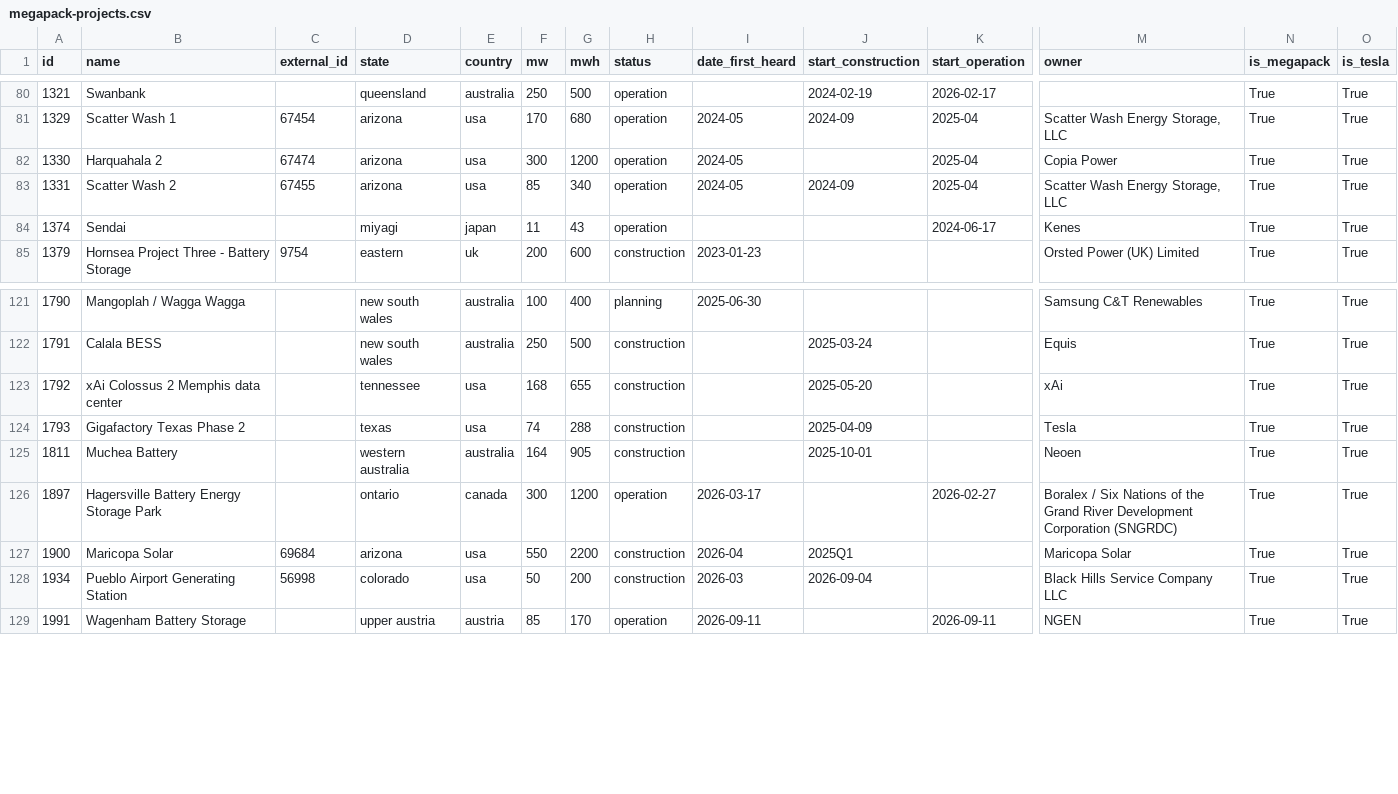
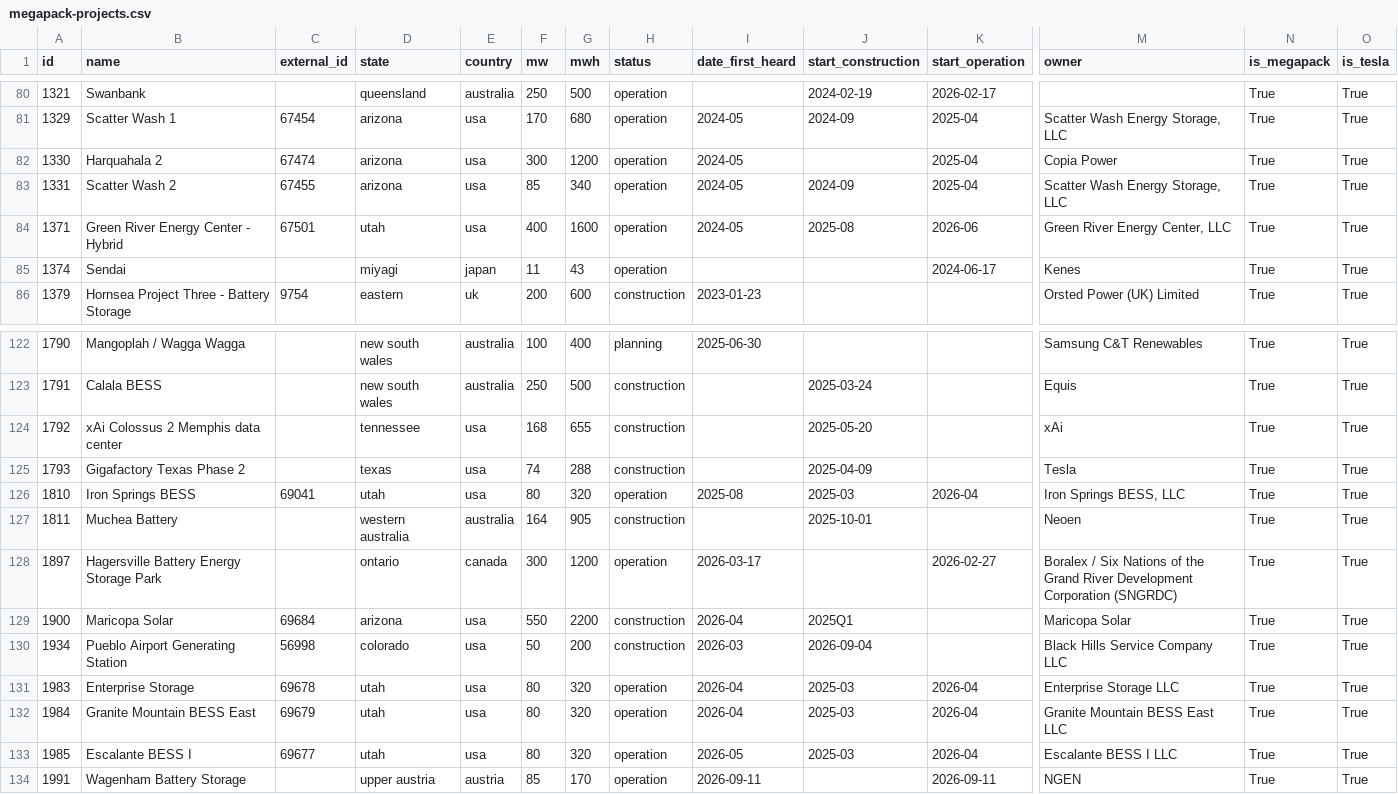
Before and after one commit to lorenz-g/tesla-megapack-tracker, a CSV file: docs/misc/megapack-projects.csv, drawn as a sheet; only a part is shown, gaps mark what is left out; rows hold the shown columns only; the diff names each change by its address in the sheet, - before the commit and + after, or states it on an @@ line.

```diff
--- a/docs/misc/megapack-projects.csv
+++ b/docs/misc/megapack-projects.csv
+row 84: 1371 | Green River Energy Center - Hybrid | 67501 | utah | usa | 400 | 1600 | operation | 2024-05 | 2025-08 | 2026-06 | Green River Energy Center, LLC | True | True
+row 126: 1810 | Iron Springs BESS | 69041 | utah | usa | 80 | 320 | operation | 2025-08 | 2025-03 | 2026-04 | Iron Springs BESS, LLC | True | True
+row 131: 1983 | Enterprise Storage | 69678 | utah | usa | 80 | 320 | operation | 2026-04 | 2025-03 | 2026-04 | Enterprise Storage LLC | True | True
+row 132: 1984 | Granite Mountain BESS East | 69679 | utah | usa | 80 | 320 | operation | 2026-04 | 2025-03 | 2026-04 | Granite Mountain BESS East LLC | True | True
+row 133: 1985 | Escalante BESS I | 69677 | utah | usa | 80 | 320 | operation | 2026-05 | 2025-03 | 2026-04 | Escalante BESS I LLC | True | True
```
Also changed, not shown: projects.csv, 6 other files.
